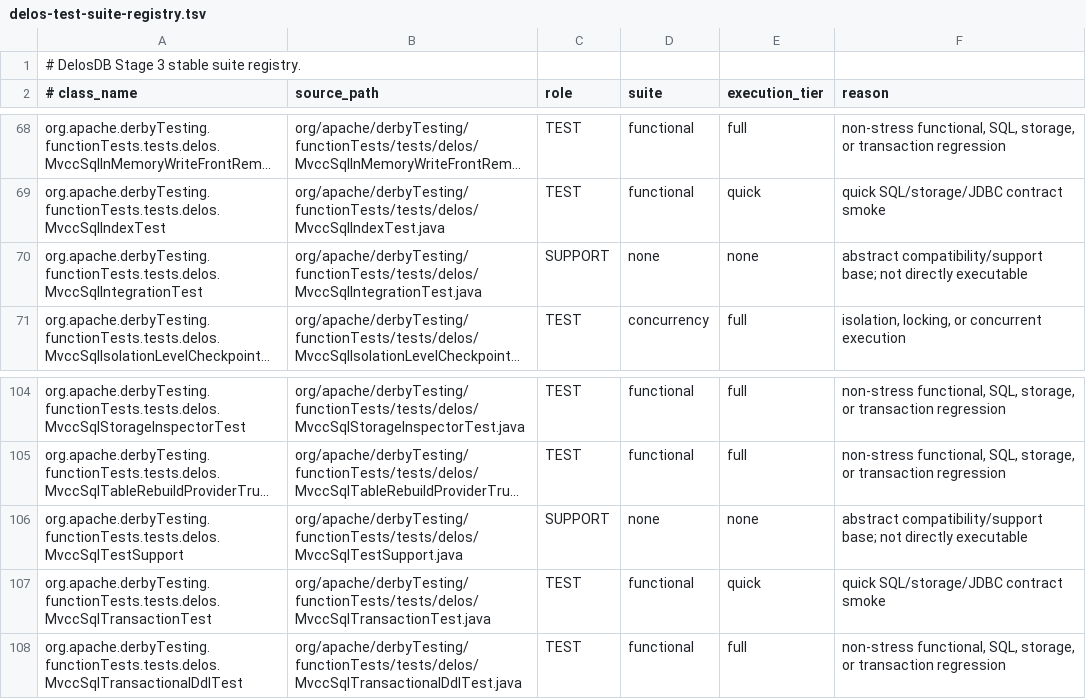
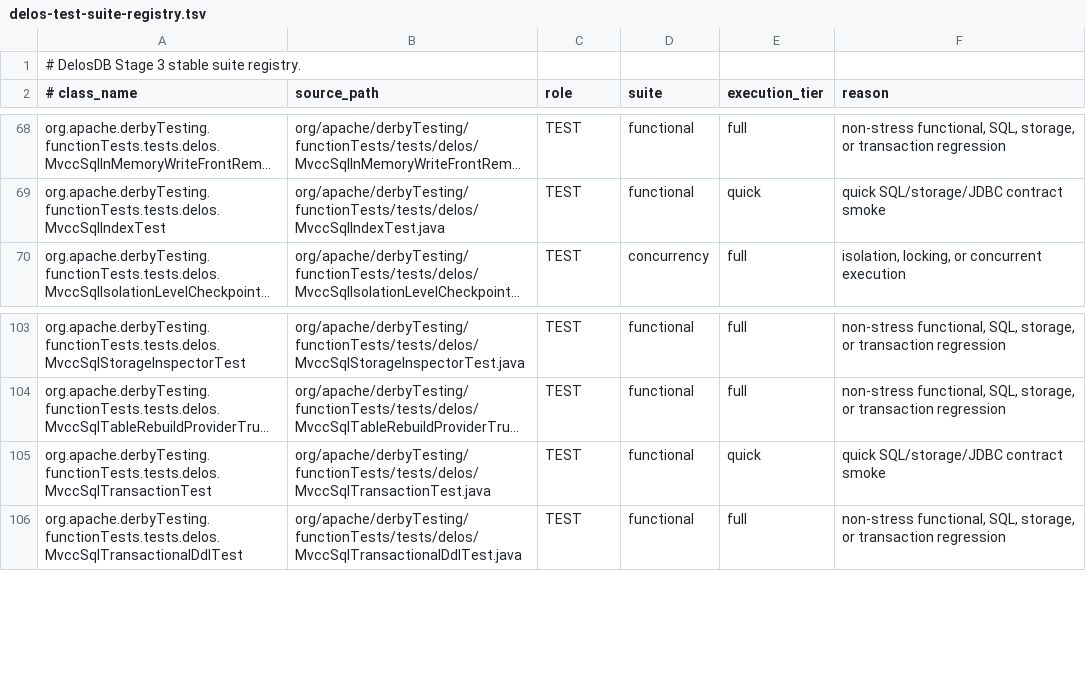
Before and after one commit to ggeorg/delosdb, a TSV file: gradle/testing/delos-test-suite-registry.tsv, drawn as a sheet; only a part is shown, gaps mark what is left out; long unchanged cells end in …; the diff names each change by its address in the sheet, - before the commit and + after, or states it on an @@ line.

Commit message:
Correct Stage 3 executable and support test source separation

```diff
--- a/gradle/testing/delos-test-suite-registry.tsv
+++ b/gradle/testing/delos-test-suite-registry.tsv
-row 70: org.apache.derbyTesting.functionTests.tests.delos.MvccSqlIntegrationTest | org/apache/derbyTesting/functionTests/tests/delos/MvccSqlIntegrationTest.java | SUPPORT | none | none | abstract compatibility/support base; not directly executable
-row 106: org.apache.derbyTesting.functionTests.tests.delos.MvccSqlTestSupport | org/apache/derbyTesting/functionTests/tests/delos/MvccSqlTestSupport.java | SUPPORT | none | none | abstract compatibility/support base; not directly executable
```
Also changed, not shown: 4 other files.
